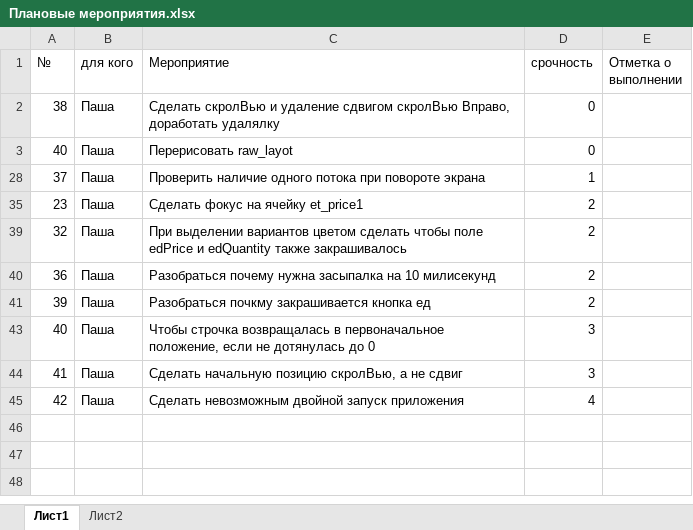
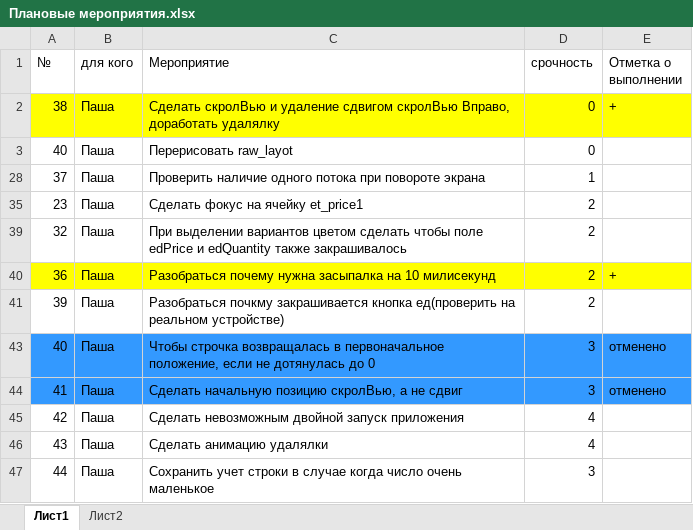
Before and after one commit to Dvajdi/QuickComparison, an Excel workbook: Плановые мероприятия.xlsx, sheet Лист1, drawn as a sheet; values as stored, in another font and other column widths than the file's, no borders; charts and pictures not drawn; the diff names each change by its address in the sheet, - before the commit and + after, or states it on an @@ line.

```diff
--- a/Плановые мероприятия.xlsx (sheet Лист1)
+++ b/Плановые мероприятия.xlsx (sheet Лист1)
-A2:E2 fill: none
+A2:E2 fill: #FFFF00
-E2 (Отметка о выполнении): (empty)
+E2 (Отметка о выполнении): +
-A40:E40 fill: none
+A40:E40 fill: #FFFF00
-E40 (Отметка о выполнении): (empty)
+E40 (Отметка о выполнении): +
-C41 (Мероприятие): …закрашивается кнопка ед
+C41 (Мероприятие): …закрашивается кнопка ед(проверить на реальном устройстве)
-A43:E44 fill: none
+A43:E44 fill: #3399FF
-E43:E44 (Отметка о выполнении): (empty)
+E43:E44 (Отметка о выполнении): отменено
+row 46: 43 | Паша | Сделать анимацию удалялки | 4
+row 47: 44 | Паша | Сохранить учет строки в случае когда число очень маленькое | 3
```
Also changed, not shown: charts or pictures, 5 other files.
